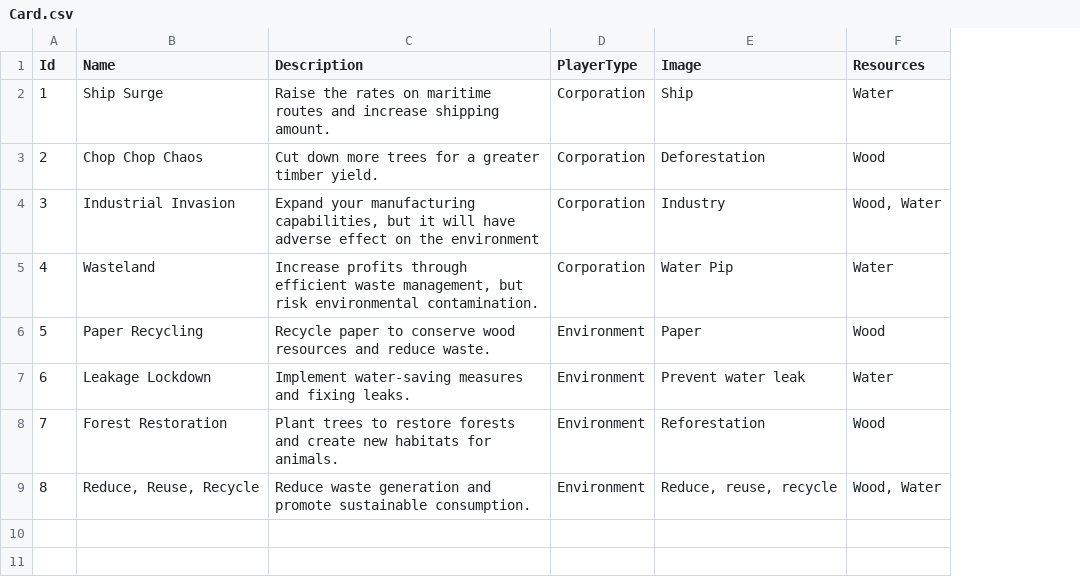
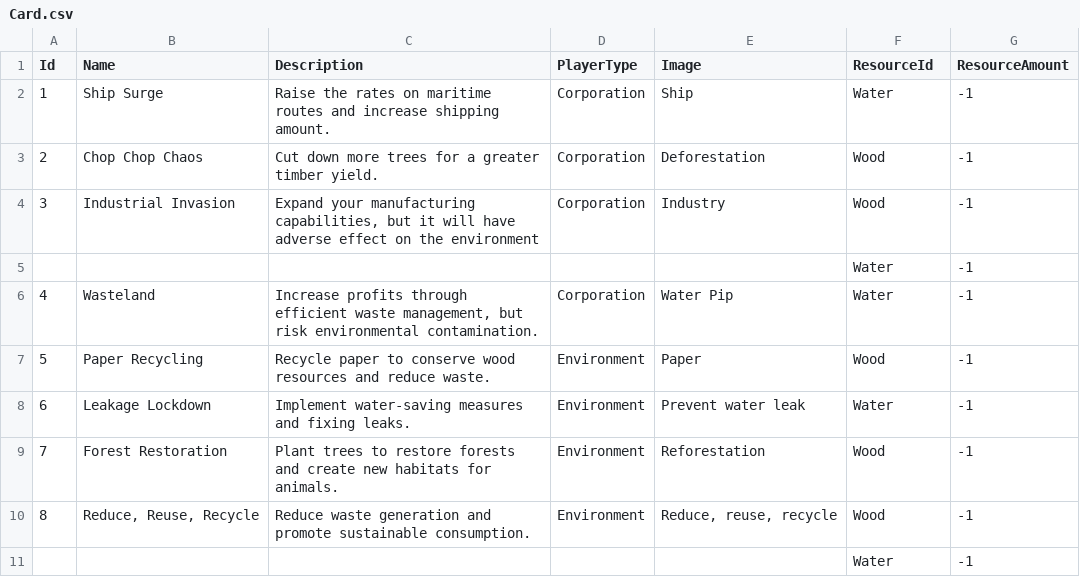
Before and after one commit to NhanVo-gmt/Green-vs-Greed, a CSV file: Assets/Resources/BlueprintData/Card.csv, drawn as a sheet; addresses are those after the commit; the diff names each change by its address in the sheet, - before the commit and + after, or states it on an @@ line.

Commit message:
adding game resource to game

```diff
--- a/Assets/Resources/BlueprintData/Card.csv
+++ b/Assets/Resources/BlueprintData/Card.csv
+column G (ResourceAmount), rows 2-4: all -1; rows 6-10: all -1
-F1: Resources
+F1: ResourceId
-F4 (ResourceId): Wood, Water
+F4 (ResourceId): Wood
+row 5:  |  |  |  |  | Water | -1
-F10 (ResourceId): Wood, Water
+F10 (ResourceId): Wood
+row 11:  |  |  |  |  | Water | -1
```
Also changed, not shown: 14 other files.
